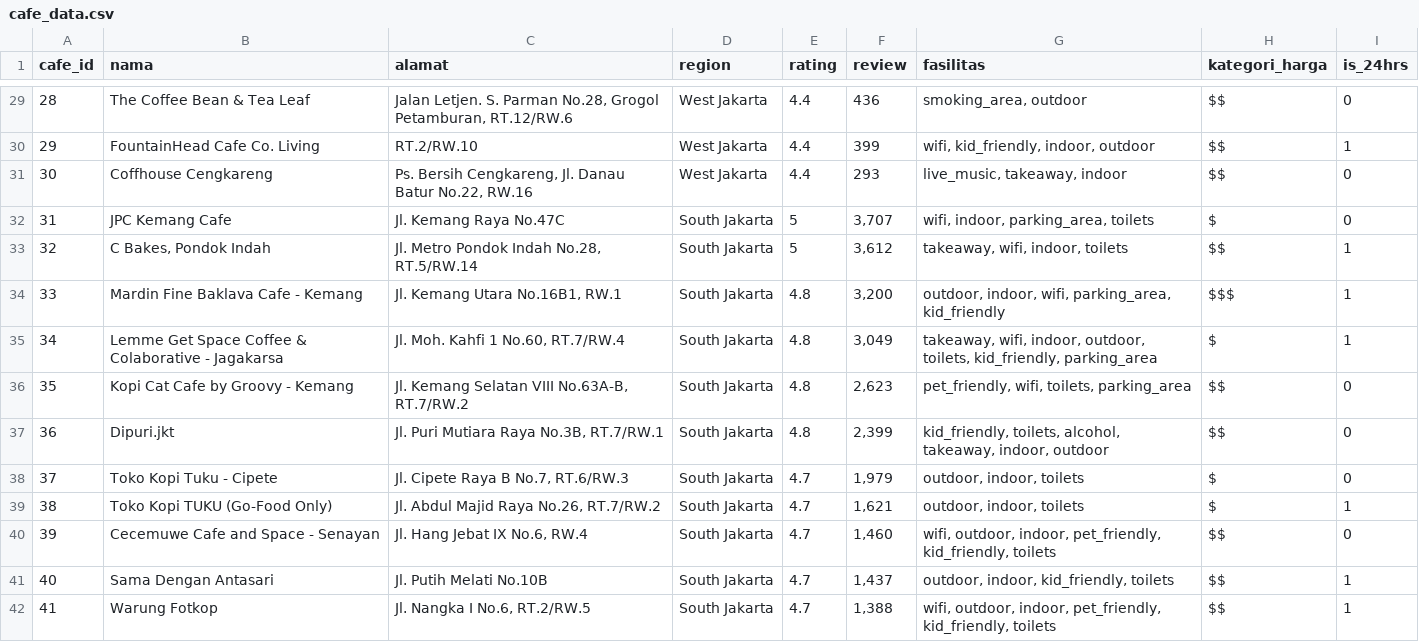
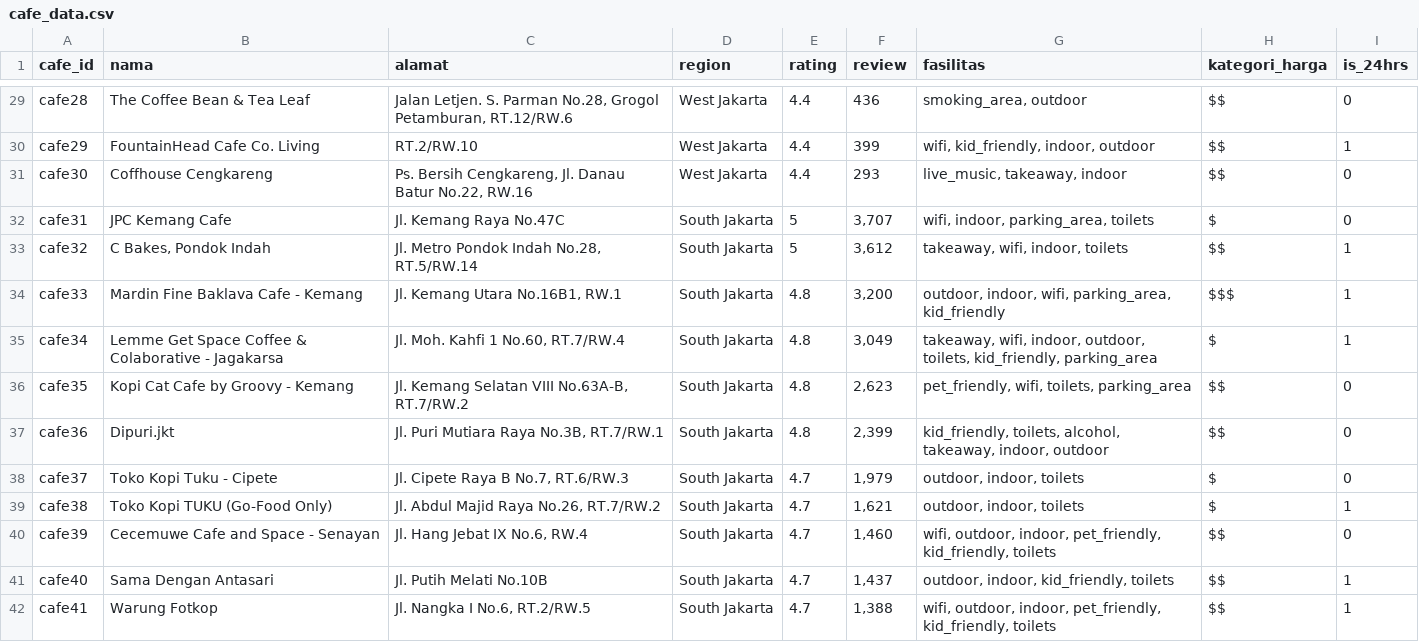
Before and after one commit to C23-PS051/ml, a CSV file: models/cafe_data.csv, drawn as a sheet; only a part is shown, gaps mark what is left out; the diff covers the shown part only.

```diff
--- a/models/cafe_data.csv
+++ b/models/cafe_data.csv
@@ -29,14 +29,14 @@ cafe_id,nama,alamat,region,rating,review,fasilitas,kategori_harga,is_24hrs
-28,The Coffee Bean & Tea Leaf,"Jalan Letjen. S. Parman No.28, Grogol Petamburan, RT.12/RW.6",West Jakarta,4.4,436,"smoking_area, outdoor",$$,0
-29,FountainHead Cafe Co. Living,RT.2/RW.10,West Jakarta,4.4,399,"wifi, kid_friendly, indoor, outdoor",$$,1
-30,Coffhouse Cengkareng,"Ps. Bersih Cengkareng, Jl. Danau Batur No.22, RW.16",West Jakarta,4.4,293,"live_music, takeaway, indoor",$$,0
-31,JPC Kemang Cafe,Jl. Kemang Raya No.47C,South Jakarta,5,"3,707","wifi, indoor, parking_area, toilets",$,0
-32,"C Bakes, Pondok Indah","Jl. Metro Pondok Indah No.28, RT.5/RW.14",South Jakarta,5,"3,612","takeaway, wifi, indoor, toilets",$$,1
-33,Mardin Fine Baklava Cafe - Kemang,"Jl. Kemang Utara No.16B1, RW.1",South Jakarta,4.8,"3,200","outdoor, indoor, wifi, parking_area, kid_friendly",$$$,1
-34,Lemme Get Space Coffee & Colaborative - Jagakarsa,"Jl. Moh. Kahfi 1 No.60, RT.7/RW.4",South Jakarta,4.8,"3,049","takeaway, wifi, indoor, outdoor, toilets, kid_friendly, parking_area",$,1
-35,Kopi Cat Cafe by Groovy - Kemang,"Jl. Kemang Selatan VIII No.63A-B, RT.7/RW.2",South Jakarta,4.8,"2,623","pet_friendly, wifi, toilets, parking_area",$$,0
-36,Dipuri.jkt,"Jl. Puri Mutiara Raya No.3B, RT.7/RW.1",South Jakarta,4.8,"2,399","kid_friendly, toilets, alcohol, takeaway, indoor, outdoor",$$,0
-37,Toko Kopi Tuku - Cipete,"Jl. Cipete Raya B No.7, RT.6/RW.3",South Jakarta,4.7,"1,979","outdoor, indoor, toilets",$,0
-38,Toko Kopi TUKU (Go-Food Only),"Jl. Abdul Majid Raya No.26, RT.7/RW.2",South Jakarta,4.7,"1,621","outdoor, indoor, toilets",$,1
-39,Cecemuwe Cafe and Space - Senayan,"Jl. Hang Jebat IX No.6, RW.4",South Jakarta,4.7,"1,460","wifi, outdoor, indoor, pet_friendly, kid_friendly, toilets",$$,0
-40,Sama Dengan Antasari,Jl. Putih Melati No.10B,South Jakarta,4.7,"1,437","outdoor, indoor, kid_friendly, toilets",$$,1
-41,Warung Fotkop,"Jl. Nangka I No.6, RT.2/RW.5",South Jakarta,4.7,"1,388","wifi, outdoor, indoor, pet_friendly, kid_friendly, toilets",$$,1
+cafe28,The Coffee Bean & Tea Leaf,"Jalan Letjen. S. Parman No.28, Grogol Petamburan, RT.12/RW.6",West Jakarta,4.4,436,"smoking_area, outdoor",$$,0
+cafe29,FountainHead Cafe Co. Living,RT.2/RW.10,West Jakarta,4.4,399,"wifi, kid_friendly, indoor, outdoor",$$,1
+cafe30,Coffhouse Cengkareng,"Ps. Bersih Cengkareng, Jl. Danau Batur No.22, RW.16",West Jakarta,4.4,293,"live_music, takeaway, indoor",$$,0
+cafe31,JPC Kemang Cafe,Jl. Kemang Raya No.47C,South Jakarta,5,"3,707","wifi, indoor, parking_area, toilets",$,0
+cafe32,"C Bakes, Pondok Indah","Jl. Metro Pondok Indah No.28, RT.5/RW.14",South Jakarta,5,"3,612","takeaway, wifi, indoor, toilets",$$,1
+cafe33,Mardin Fine Baklava Cafe - Kemang,"Jl. Kemang Utara No.16B1, RW.1",South Jakarta,4.8,"3,200","outdoor, indoor, wifi, parking_area, kid_friendly",$$$,1
+cafe34,Lemme Get Space Coffee & Colaborative - Jagakarsa,"Jl. Moh. Kahfi 1 No.60, RT.7/RW.4",South Jakarta,4.8,"3,049","takeaway, wifi, indoor, outdoor, toilets, kid_friendly, parking_area",$,1
+cafe35,Kopi Cat Cafe by Groovy - Kemang,"Jl. Kemang Selatan VIII No.63A-B, RT.7/RW.2",South Jakarta,4.8,"2,623","pet_friendly, wifi, toilets, parking_area",$$,0
+cafe36,Dipuri.jkt,"Jl. Puri Mutiara Raya No.3B, RT.7/RW.1",South Jakarta,4.8,"2,399","kid_friendly, toilets, alcohol, takeaway, indoor, outdoor",$$,0
+cafe37,Toko Kopi Tuku - Cipete,"Jl. Cipete Raya B No.7, RT.6/RW.3",South Jakarta,4.7,"1,979","outdoor, indoor, toilets",$,0
+cafe38,Toko Kopi TUKU (Go-Food Only),"Jl. Abdul Majid Raya No.26, RT.7/RW.2",South Jakarta,4.7,"1,621","outdoor, indoor, toilets",$,1
+cafe39,Cecemuwe Cafe and Space - Senayan,"Jl. Hang Jebat IX No.6, RW.4",South Jakarta,4.7,"1,460","wifi, outdoor, indoor, pet_friendly, kid_friendly, toilets",$$,0
+cafe40,Sama Dengan Antasari,Jl. Putih Melati No.10B,South Jakarta,4.7,"1,437","outdoor, indoor, kid_friendly, toilets",$$,1
+cafe41,Warung Fotkop,"Jl. Nangka I No.6, RT.2/RW.5",South Jakarta,4.7,"1,388","wifi, outdoor, indoor, pet_friendly, kid_friendly, toilets",$$,1
```
Also changed, not shown: 136 edited cells elsewhere in this file, models/cafe_one_hot.csv.
